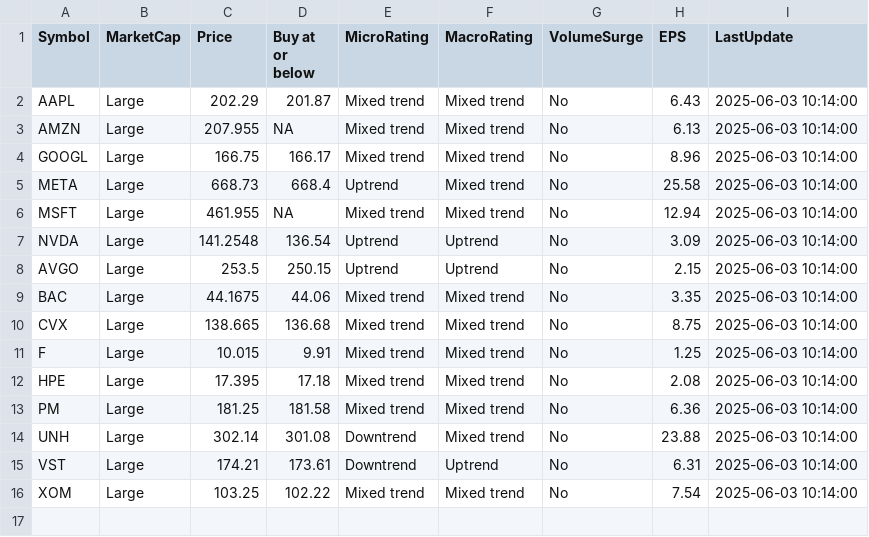
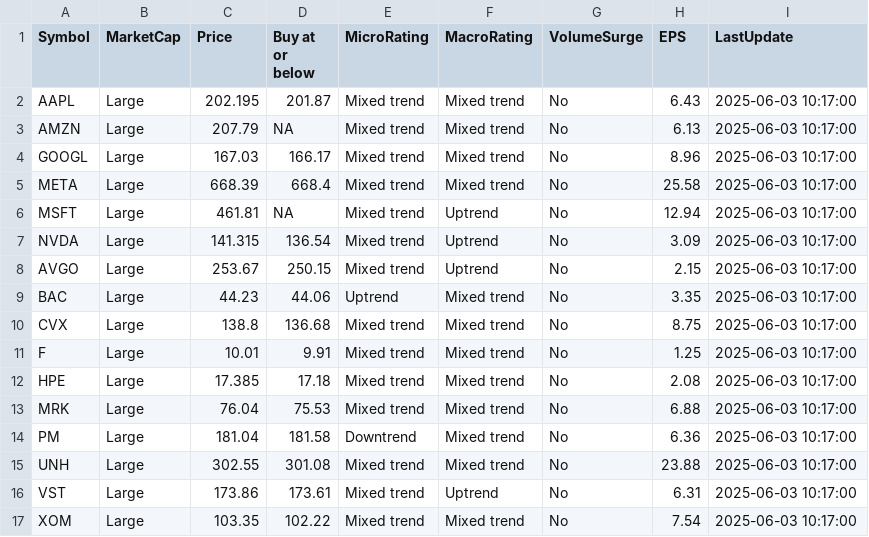
Before and after one commit to kuppal3gt/MSF, a CSV file: results.csv, drawn as a sheet.

Commit message:
Auto-update results at Tue Jun  3 10:21:00 EDT 2025

```diff
--- a/results.csv
+++ b/results.csv
@@ -1,16 +1,17 @@
 "Symbol","MarketCap","Price","Buy at or below","MicroRating","MacroRating","VolumeSurge","EPS","LastUpdate"
-"AAPL","Large",202.29,201.87,"Mixed trend","Mixed trend","No",6.43,"2025-06-03 10:14:00"
-"AMZN","Large",207.955,NA,"Mixed trend","Mixed trend","No",6.13,"2025-06-03 10:14:00"
-"GOOGL","Large",166.75,166.17,"Mixed trend","Mixed trend","No",8.96,"2025-06-03 10:14:00"
-"META","Large",668.73,668.4,"Uptrend","Mixed trend","No",25.58,"2025-06-03 10:14:00"
-"MSFT","Large",461.955,NA,"Mixed trend","Mixed trend","No",12.94,"2025-06-03 10:14:00"
-"NVDA","Large",141.2548,136.54,"Uptrend","Uptrend","No",3.09,"2025-06-03 10:14:00"
-"AVGO","Large",253.5,250.15,"Uptrend","Uptrend","No",2.15,"2025-06-03 10:14:00"
-"BAC","Large",44.1675,44.06,"Mixed trend","Mixed trend","No",3.35,"2025-06-03 10:14:00"
-"CVX","Large",138.665,136.68,"Mixed trend","Mixed trend","No",8.75,"2025-06-03 10:14:00"
-"F","Large",10.015,9.91,"Mixed trend","Mixed trend","No",1.25,"2025-06-03 10:14:00"
-"HPE","Large",17.395,17.18,"Mixed trend","Mixed trend","No",2.08,"2025-06-03 10:14:00"
-"PM","Large",181.25,181.58,"Mixed trend","Mixed trend","No",6.36,"2025-06-03 10:14:00"
-"UNH","Large",302.14,301.08,"Downtrend","Mixed trend","No",23.88,"2025-06-03 10:14:00"
-"VST","Large",174.21,173.61,"Downtrend","Uptrend","No",6.31,"2025-06-03 10:14:00"
-"XOM","Large",103.25,102.22,"Mixed trend","Mixed trend","No",7.54,"2025-06-03 10:14:00"
+"AAPL","Large",202.195,201.87,"Mixed trend","Mixed trend","No",6.43,"2025-06-03 10:17:00"
+"AMZN","Large",207.79,NA,"Mixed trend","Mixed trend","No",6.13,"2025-06-03 10:17:00"
+"GOOGL","Large",167.03,166.17,"Mixed trend","Mixed trend","No",8.96,"2025-06-03 10:17:00"
+"META","Large",668.39,668.4,"Mixed trend","Mixed trend","No",25.58,"2025-06-03 10:17:00"
+"MSFT","Large",461.81,NA,"Mixed trend","Uptrend","No",12.94,"2025-06-03 10:17:00"
+"NVDA","Large",141.315,136.54,"Mixed trend","Uptrend","No",3.09,"2025-06-03 10:17:00"
+"AVGO","Large",253.67,250.15,"Mixed trend","Uptrend","No",2.15,"2025-06-03 10:17:00"
+"BAC","Large",44.23,44.06,"Uptrend","Mixed trend","No",3.35,"2025-06-03 10:17:00"
+"CVX","Large",138.8,136.68,"Mixed trend","Mixed trend","No",8.75,"2025-06-03 10:17:00"
+"F","Large",10.01,9.91,"Mixed trend","Mixed trend","No",1.25,"2025-06-03 10:17:00"
+"HPE","Large",17.385,17.18,"Mixed trend","Mixed trend","No",2.08,"2025-06-03 10:17:00"
+"MRK","Large",76.04,75.53,"Mixed trend","Mixed trend","No",6.88,"2025-06-03 10:17:00"
+"PM","Large",181.04,181.58,"Downtrend","Mixed trend","No",6.36,"2025-06-03 10:17:00"
+"UNH","Large",302.55,301.08,"Mixed trend","Mixed trend","No",23.88,"2025-06-03 10:17:00"
+"VST","Large",173.86,173.61,"Mixed trend","Uptrend","No",6.31,"2025-06-03 10:17:00"
+"XOM","Large",103.35,102.22,"Mixed trend","Mixed trend","No",7.54,"2025-06-03 10:17:00"
```
Also changed, not shown: results_basic.csv, results_essential.csv, 1 other file.
